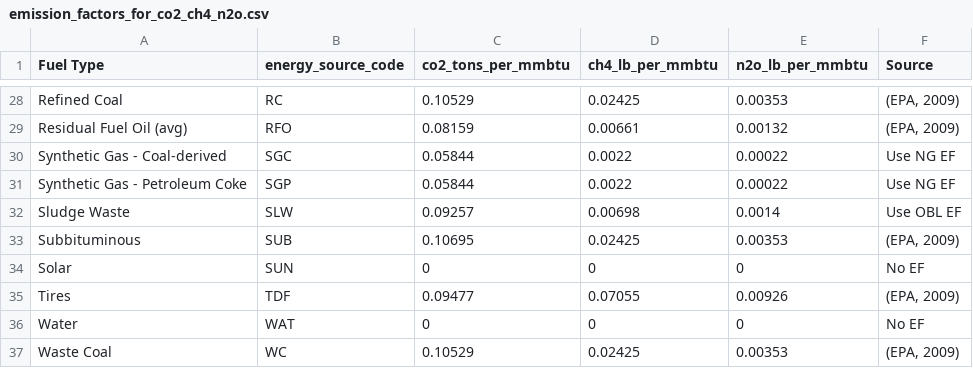
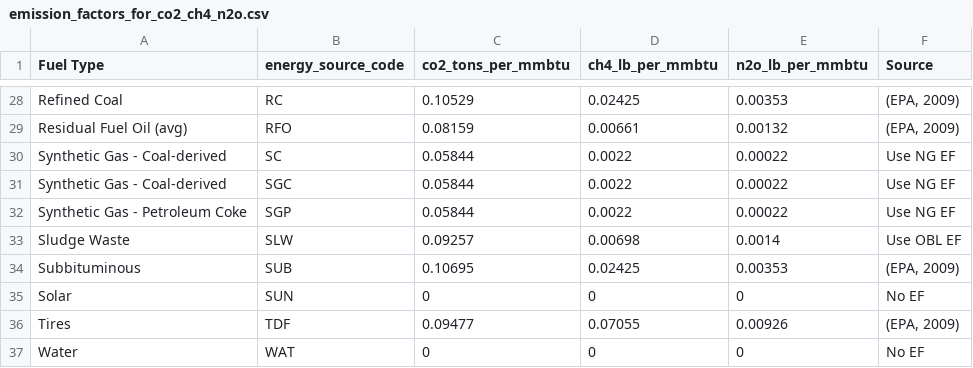
Before and after one commit to singularity-energy/open-grid-emissions, a CSV file: src/oge/reference_tables/emission_factors_for_co2_ch4_n2o.csv, drawn as a sheet; only a part is shown, gaps mark what is left out; the shorter side is filled out with more unchanged rows; the diff names each change by its address in the sheet, - before the commit and + after, or states it on an @@ line.

Commit message:
fix: add SC energy source code to reference tables

```diff
--- a/src/oge/reference_tables/emission_factors_for_co2_ch4_n2o.csv
+++ b/src/oge/reference_tables/emission_factors_for_co2_ch4_n2o.csv
+row 30: Synthetic Gas - Coal-derived | SC | 0.05844 | 0.0022 | 0.00022 | Use NG EF
```
Also changed, not shown: src/oge/reference_tables/energy_source_groups.csv.
